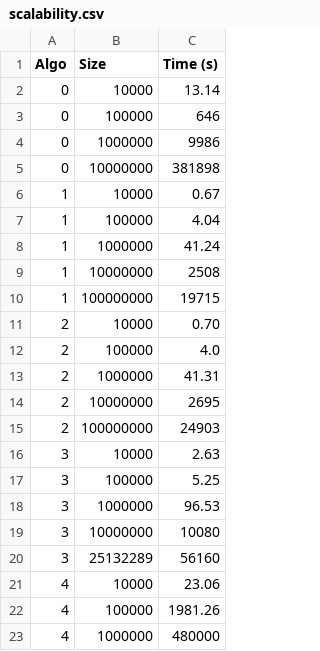
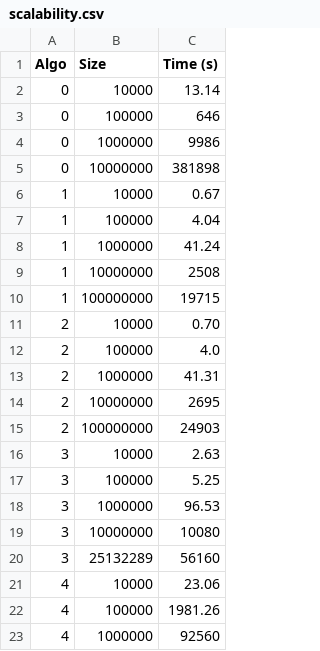
Before and after one commit to aidaLabDEI/LEIT-motifs, a CSV file: results/csv/scalability.csv, drawn as a sheet.

```diff
--- a/results/csv/scalability.csv
+++ b/results/csv/scalability.csv
@@ -22,2 +22,2 @@ Algo,Size,Time (s)
 4, 100000, 1981.26
-4, 1000000, 480000
+4, 1000000, 92560
```
Also changed, not shown: 19 other files.
